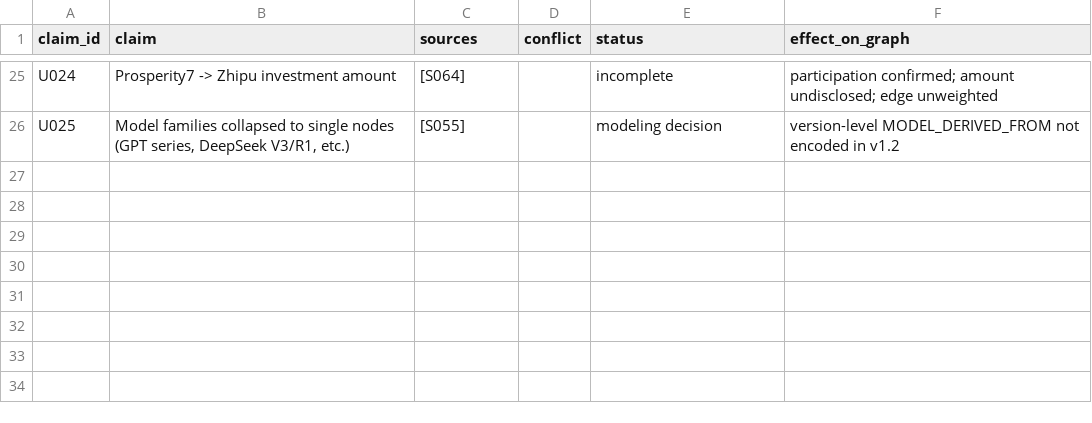
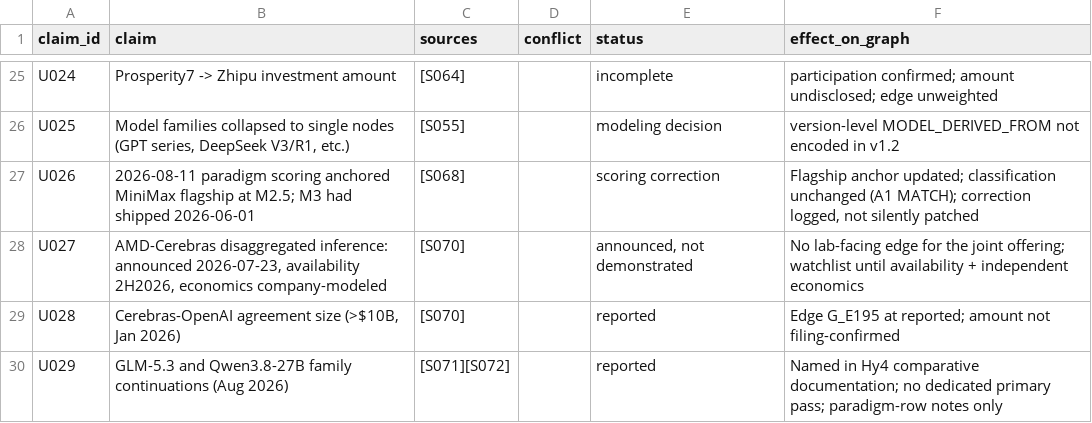
Before and after one commit to Symfield/ai-lineage-network, a CSV file: uncertainty.csv, drawn as a sheet; only a part is shown, gaps mark what is left out; the diff names each change by its address in the sheet, - before the commit and + after, or states it on an @@ line.

```diff
--- a/uncertainty.csv
+++ b/uncertainty.csv
+row 27: U026 | 2026-08-11 paradigm scoring anchored MiniMax flagship at M2.5; M3 had shipped 2026-06-01 | [S068] |  | scoring correction | Flagship anchor updated; classification unchanged (A1 MATCH); correction logged, not silently patched
+row 28: U027 | AMD-Cerebras disaggregated inference: announced 2026-07-23, availability 2H2026, economics company-modeled | [S070] |  | announced, not demonstrated | No lab-facing edge for the joint offering; watchlist until availability + independent economics
+row 29: U028 | Cerebras-OpenAI agreement size (>$10B, Jan 2026) | [S070] |  | reported | Edge G_E195 at reported; amount not filing-confirmed
+row 30: U029 | GLM-5.3 and Qwen3.8-27B family continuations (Aug 2026) | [S071][S072] |  | reported | Named in Hy4 comparative documentation; no dedicated primary pass; paradigm-row notes only
```
Also changed, not shown: edges.csv, nodes.csv, 4 other files.
